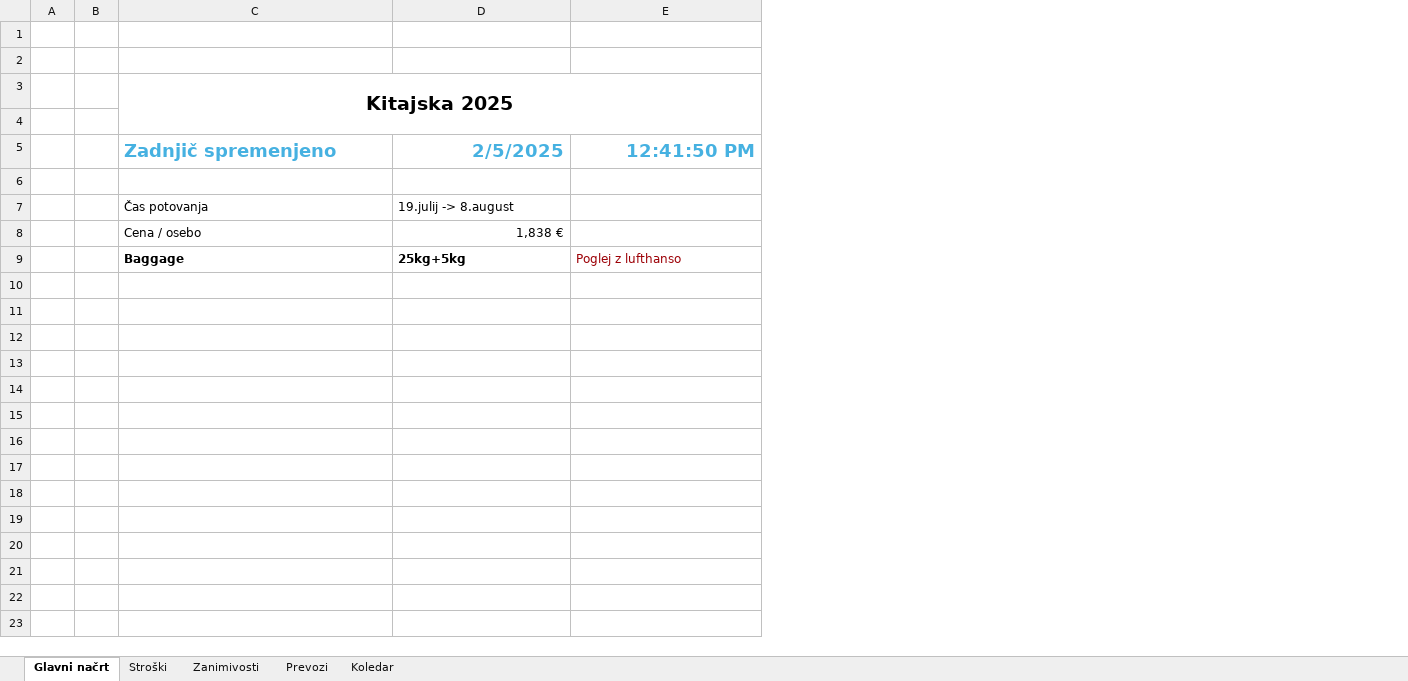
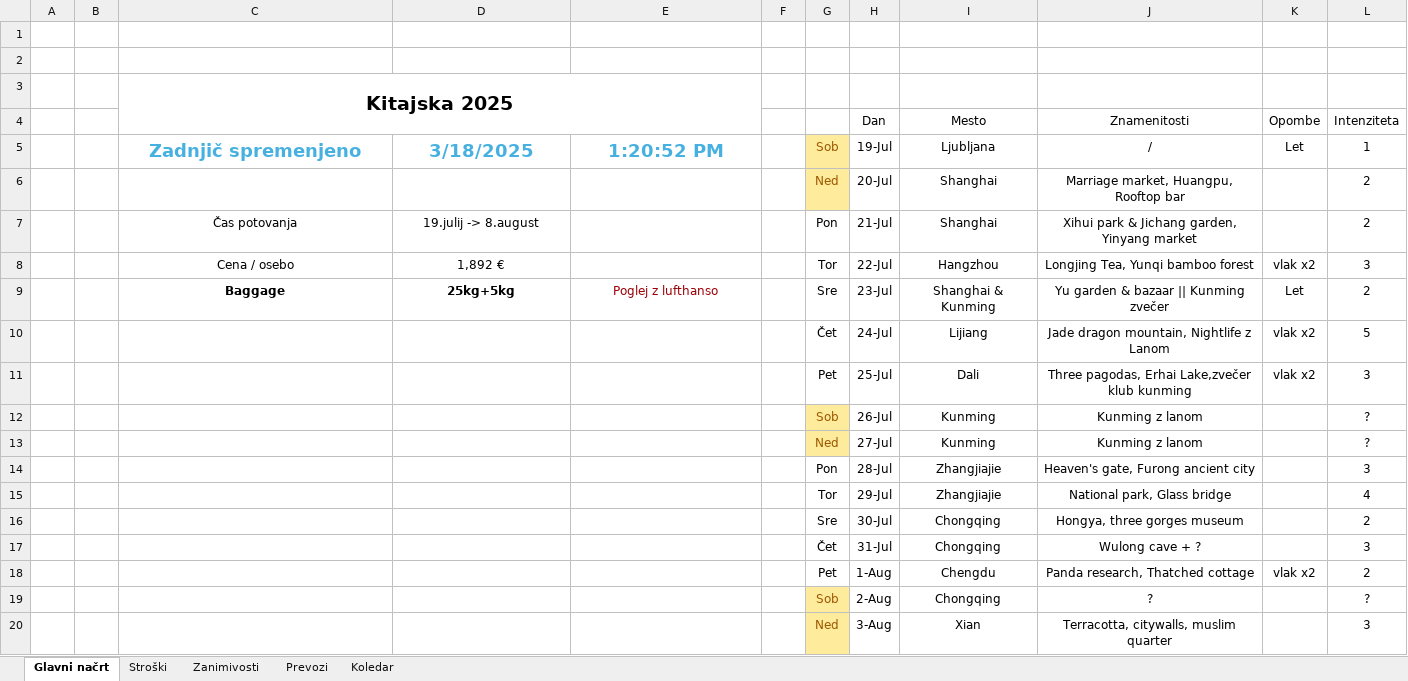
Before and after one commit to SyNEndust/ZuZeljko, an Excel workbook: Kitajska.xlsx, sheet Glavni načrt, drawn as a sheet; only a part is shown; values as stored, in another font and other column widths than the file's, no borders; conditional formats not drawn; the diff covers the shown part only; the diff names each change by its address in the sheet, - before the commit and + after, or states it on an @@ line.

```diff
--- a/Kitajska.xlsx (sheet Glavni načrt)
+++ b/Kitajska.xlsx (sheet Glavni načrt)
+column F, empty
+column G, rows 5-9: Sob | Ned | Pon | Tor | Sre
+column H (Dan), rows 5-9: 19-Jul | 20-Jul | 21-Jul | 22-Jul | 23-Jul
+column I (Mesto), rows 5-9: Ljubljana | Shanghai | Shanghai | Hangzhou | Shanghai & Kunming
+column J (Znamenitosti), rows 5-9: / | Marriage market, Huangpu, Rooftop bar | Xihui park & Jichang garden, Yinyang market | Longjing Tea, Yunqi bamboo forest | Yu garden & bazaar || Kunming zvečer
+column K (Opombe), rows 5-9: Let |  |  | vlak x2 | Let
+column L (Intenziteta), rows 5-9: 1 | 2 | 2 | 3 | 2
-row 4: (empty)
+row 4:  |  |  |  |  |  |  | Dan | Mesto | Znamenitosti | Opombe | Intenziteta
-C5 alignment: left
+C5 alignment: center
-D5: 2/5/2025
+D5: 3/18/2025
-D5:E5 alignment: right
+D5:E5 alignment: center
-E5: 12:41:50 PM
+E5: 1:20:52 PM
-row 6: (empty)
+row 6:  |  |  |  |  |  | Ned | 20-Jul | Shanghai | Marriage market, Huangpu, Rooftop bar |  | 2
-C7:D7 alignment: left
+C7:D7 alignment: center
-C8 alignment: left
+C8 alignment: center
-D8: 1,838 €
+D8: 1,892 €
-D8 alignment: right
+D8 alignment: center
-C9:E9 alignment: left
+C9:E9 alignment: center
+row 10:  |  |  |  |  |  | Čet | 24-Jul | Lijiang | Jade dragon mountain, Nightlife z Lanom | vlak x2 | 5
+row 11:  |  |  |  |  |  | Pet | 25-Jul | Dali | Three pagodas, Erhai Lake,zvečer klub kunming | vlak x2 | 3
+row 12:  |  |  |  |  |  | Sob | 26-Jul | Kunming | Kunming z lanom |  | ?
+row 13:  |  |  |  |  |  | Ned | 27-Jul | Kunming | Kunming z lanom |  | ?
+row 14:  |  |  |  |  |  | Pon | 28-Jul | Zhangjiajie | Heaven's gate, Furong ancient city |  | 3
+row 15:  |  |  |  |  |  | Tor | 29-Jul | Zhangjiajie | National park, Glass bridge |  | 4
+row 16:  |  |  |  |  |  | Sre | 30-Jul | Chongqing | Hongya, three gorges museum |  | 2
+row 17:  |  |  |  |  |  | Čet | 31-Jul | Chongqing | Wulong cave + ? |  | 3
+row 18:  |  |  |  |  |  | Pet | 1-Aug | Chengdu | Panda research, Thatched cottage | vlak x2 | 2
+row 19:  |  |  |  |  |  | Sob | 2-Aug | Chongqing | ? |  | ?
+row 20:  |  |  |  |  |  | Ned | 3-Aug | Xian | Terracotta, citywalls, muslim quarter |  | 3
```
Also changed, not shown: 5 added rows elsewhere in this sheet, sheet Prevozi, sheet Zanimivosti, sheet Stroški, sheet Koledar, formulas that keep their value.
